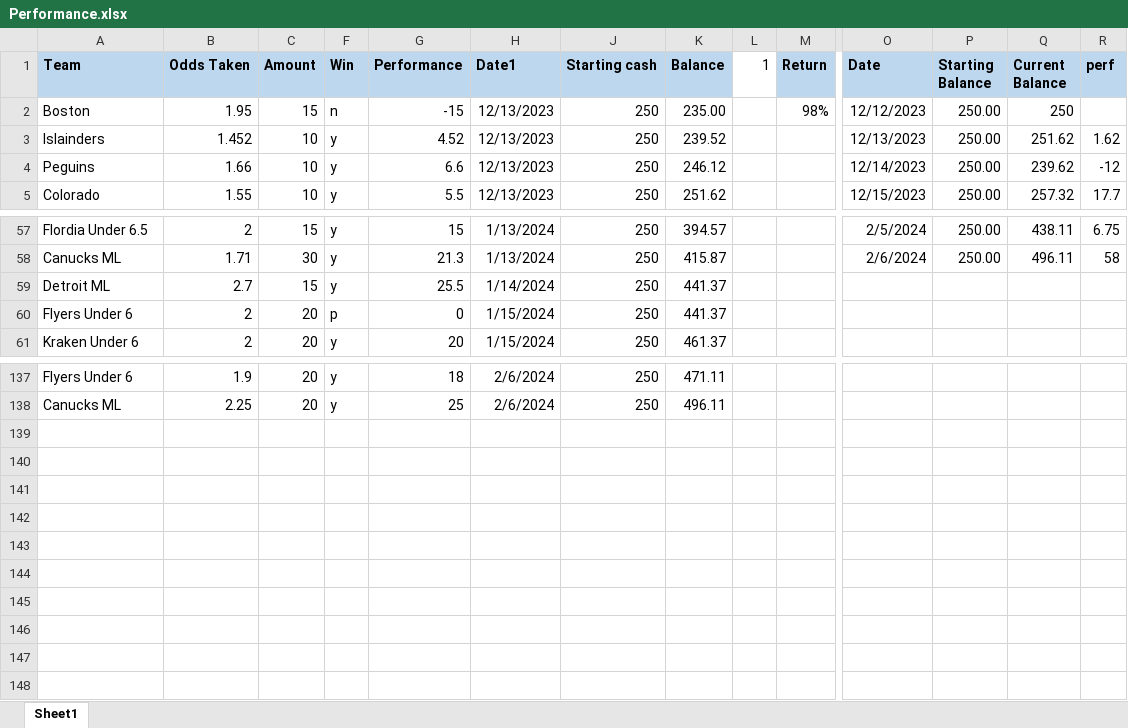
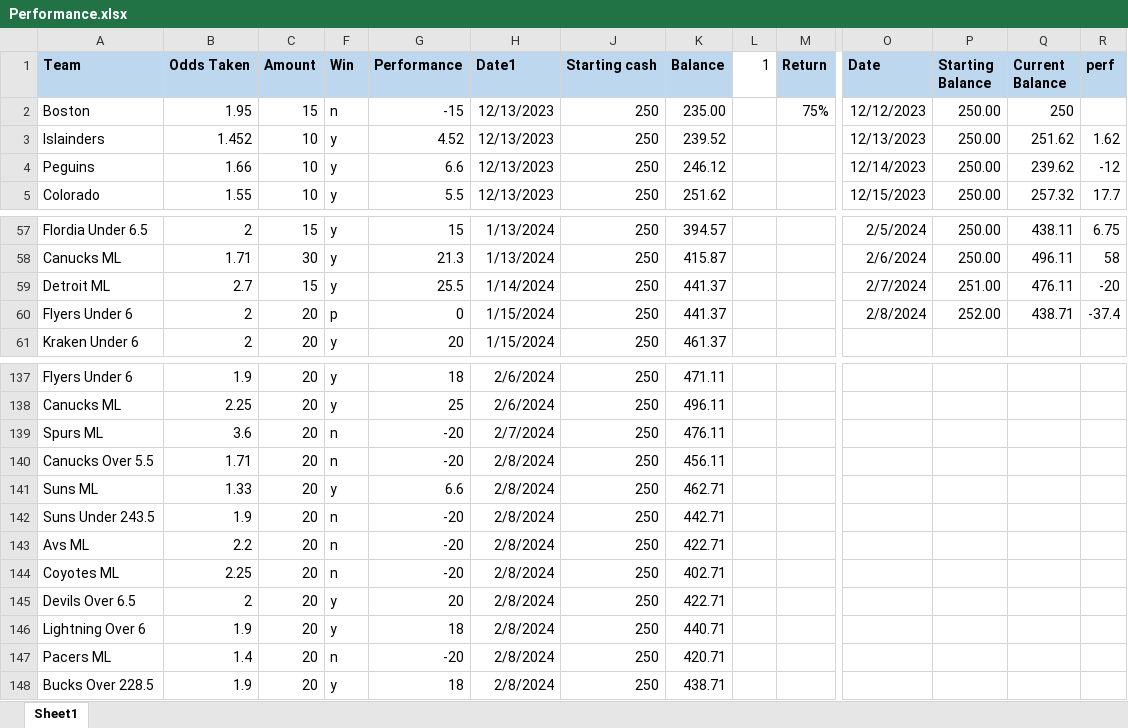
Before and after one commit to TeslaTruther/Hockey-Model, an Excel workbook: Performance.xlsx, sheet Sheet1, drawn as a sheet; only a part is shown, gaps mark what is left out; values as stored, in another font and other column widths than the file's, no borders; rows hold the shown columns only; the diff names each change by its address in the sheet, - before the commit and + after, or states it on an @@ line.

```diff
--- a/Performance.xlsx (sheet Sheet1)
+++ b/Performance.xlsx (sheet Sheet1)
-M2 (Return): 98%
+M2 (Return): 75%
-O59 (Date): (empty)
+O59 (Date): 2/7/2024
-P59 (Starting Balance): (empty)
+P59 (Starting Balance): 251.00
-Q59 (Current Balance): (empty)
+Q59 (Current Balance): 476.11
-R59 (perf): (empty)
+R59 (perf): -20
-O60 (Date): (empty)
+O60 (Date): 2/8/2024
-P60 (Starting Balance): (empty)
+P60 (Starting Balance): 252.00
-Q60 (Current Balance): (empty)
+Q60 (Current Balance): 438.71
-R60 (perf): (empty)
+R60 (perf): -37.4
+row 139: Spurs ML | 3.6 | 20 | n | -20 | 2/7/2024 | 250 | 476.11
+row 140: Canucks Over 5.5 | 1.71 | 20 | n | -20 | 2/8/2024 | 250 | 456.11
+row 141: Suns ML | 1.33 | 20 | y | 6.6 | 2/8/2024 | 250 | 462.71
+row 142: Suns Under 243.5 | 1.9 | 20 | n | -20 | 2/8/2024 | 250 | 442.71
+row 143: Avs ML | 2.2 | 20 | n | -20 | 2/8/2024 | 250 | 422.71
+row 144: Coyotes ML | 2.25 | 20 | n | -20 | 2/8/2024 | 250 | 402.71
+row 145: Devils Over 6.5 | 2 | 20 | y | 20 | 2/8/2024 | 250 | 422.71
+row 146: Lightning Over 6 | 1.9 | 20 | y | 18 | 2/8/2024 | 250 | 440.71
+row 147: Pacers ML | 1.4 | 20 | n | -20 | 2/8/2024 | 250 | 420.71
+row 148: Bucks Over 228.5 | 1.9 | 20 | y | 18 | 2/8/2024 | 250 | 438.71
```
Also changed, not shown: 3 other files.
